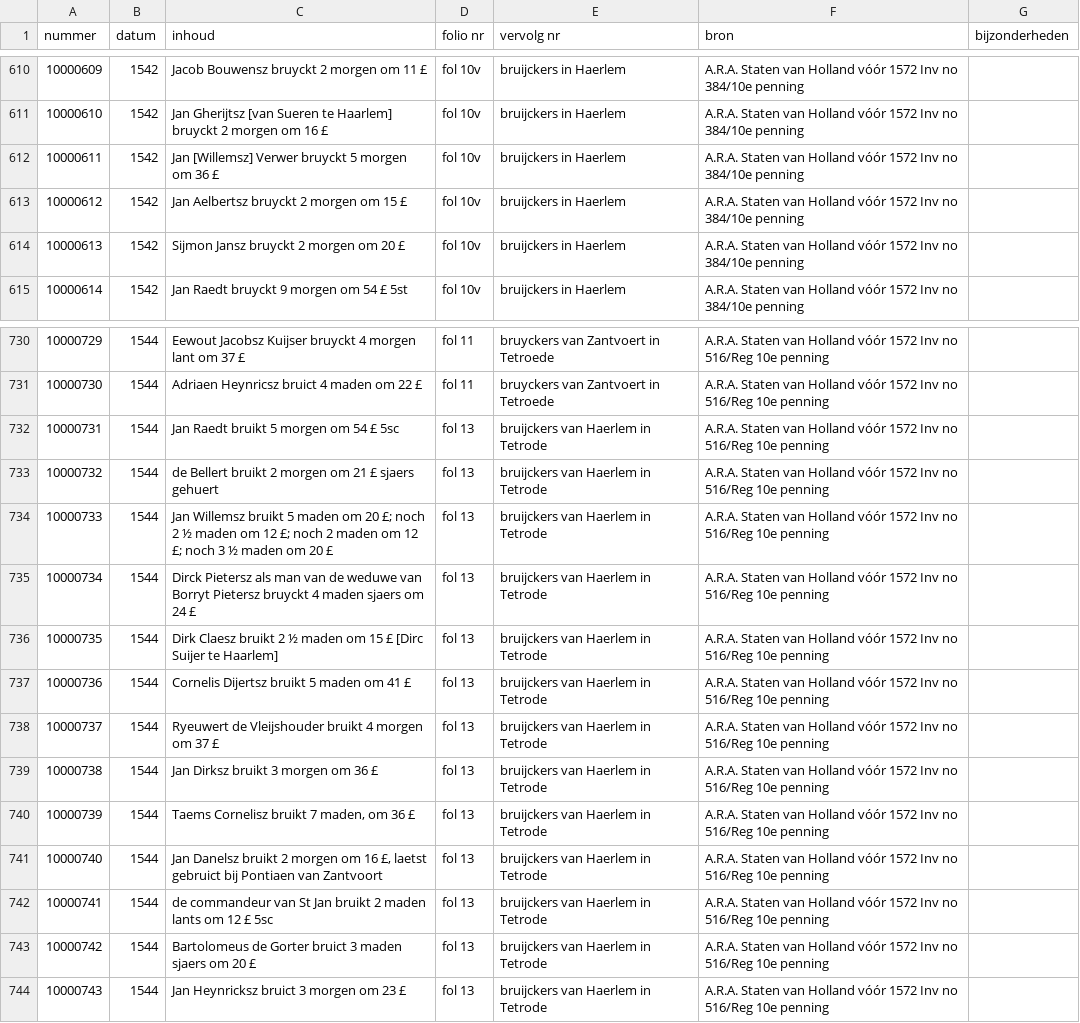
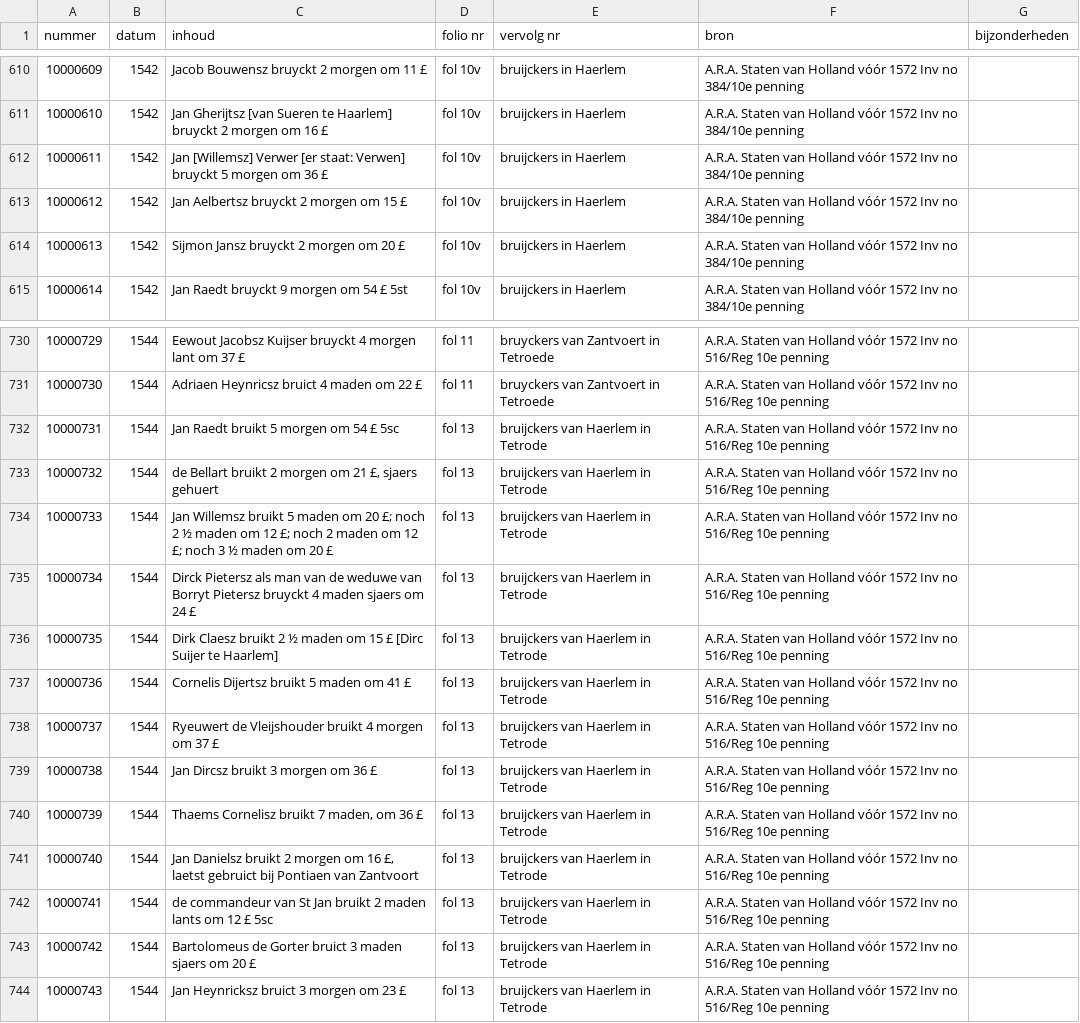
Before and after one commit to collectiegroesbeek/collectiegroesbeek-data, a CSV file: Coll Gr 10 10e en 100e Penning Aelbrechtsberg, Overveen, Vogelensang.csv, drawn as a sheet; only a part is shown, gaps mark what is left out.

```diff
--- a/Coll Gr 10 10e en 100e Penning Aelbrechtsberg, Overveen, Vogelensang.csv
+++ b/Coll Gr 10 10e en 100e Penning Aelbrechtsberg, Overveen, Vogelensang.csv
@@ -611,3 +611,3 @@ nummer,datum,inhoud,folio nr,vervolg nr,bron,bijzonderheden
 10000610,1542,Jan Gherijtsz [van Sueren te Haarlem] bruyckt 2 morgen om 16 £ ,fol 10v,bruijckers in Haerlem,A.R.A. Staten van Holland vóór 1572 Inv no 384/10e penning ,
-10000611,1542,Jan [Willemsz] Verwer bruyckt 5 morgen om 36 £ ,fol 10v,bruijckers in Haerlem,A.R.A. Staten van Holland vóór 1572 Inv no 384/10e penning ,
+10000611,1542,Jan [Willemsz] Verwer [er staat: Verwen] bruyckt 5 morgen om 36 £ ,fol 10v,bruijckers in Haerlem,A.R.A. Staten van Holland vóór 1572 Inv no 384/10e penning ,
 10000612,1542,Jan Aelbertsz bruyckt 2 morgen om 15 £ ,fol 10v,bruijckers in Haerlem,A.R.A. Staten van Holland vóór 1572 Inv no 384/10e penning ,
@@ -732,3 +732,3 @@ nummer,datum,inhoud,folio nr,vervolg nr,bron,bijzonderheden
 10000731,1544,Jan Raedt bruikt 5 morgen om 54 £ 5sc,fol 13 ,bruijckers van Haerlem in Tetrode,A.R.A. Staten van Holland vóór 1572 Inv no 516/Reg 10e penning ,
-10000732,1544,de Bellert bruikt 2 morgen om 21 £       sjaers gehuert,fol 13 ,bruijckers van Haerlem in Tetrode,A.R.A. Staten van Holland vóór 1572 Inv no 516/Reg 10e penning ,
+10000732,1544,"de Bellart bruikt 2 morgen om 21 £, sjaers gehuert",fol 13 ,bruijckers van Haerlem in Tetrode,A.R.A. Staten van Holland vóór 1572 Inv no 516/Reg 10e penning ,
 10000733,1544,Jan Willemsz bruikt 5 maden om 20 £; noch 2 ½ maden om 12 £; noch 2 maden om 12 £; noch 3 ½ maden om 20 £ ,fol 13 ,bruijckers van Haerlem in Tetrode,A.R.A. Staten van Holland vóór 1572 Inv no 516/Reg 10e penning ,
@@ -738,5 +738,5 @@ nummer,datum,inhoud,folio nr,vervolg nr,bron,bijzonderheden
 10000737,1544,Ryeuwert de Vleijshouder bruikt 4 morgen om 37 £ ,fol 13,bruijckers van Haerlem in Tetrode,A.R.A. Staten van Holland vóór 1572 Inv no 516/Reg 10e penning ,
-10000738,1544,Jan Dirksz bruikt 3 morgen om 36 £ ,fol 13,bruijckers van Haerlem in Tetrode,A.R.A. Staten van Holland vóór 1572 Inv no 516/Reg 10e penning ,
-10000739,1544,"Taems Cornelisz bruikt 7 maden, om 36 £ ",fol 13,bruijckers van Haerlem in Tetrode,A.R.A. Staten van Holland vóór 1572 Inv no 516/Reg 10e penning ,
-10000740,1544,"Jan Danelsz bruikt 2 morgen om 16 £, laetst gebruict bij Pontiaen van Zantvoort",fol 13,bruijckers van Haerlem in Tetrode,A.R.A. Staten van Holland vóór 1572 Inv no 516/Reg 10e penning ,
+10000738,1544,Jan Dircsz bruikt 3 morgen om 36 £ ,fol 13,bruijckers van Haerlem in Tetrode,A.R.A. Staten van Holland vóór 1572 Inv no 516/Reg 10e penning ,
+10000739,1544,"Thaems Cornelisz bruikt 7 maden, om 36 £ ",fol 13,bruijckers van Haerlem in Tetrode,A.R.A. Staten van Holland vóór 1572 Inv no 516/Reg 10e penning ,
+10000740,1544,"Jan Danielsz bruikt 2 morgen om 16 £, laetst gebruict bij Pontiaen van Zantvoort",fol 13,bruijckers van Haerlem in Tetrode,A.R.A. Staten van Holland vóór 1572 Inv no 516/Reg 10e penning ,
 10000741,1544,de commandeur van St Jan bruikt 2 maden lants om 12 £ 5sc,fol 13,bruijckers van Haerlem in Tetrode,A.R.A. Staten van Holland vóór 1572 Inv no 516/Reg 10e penning ,
```
Also changed, not shown: 4 other files.
